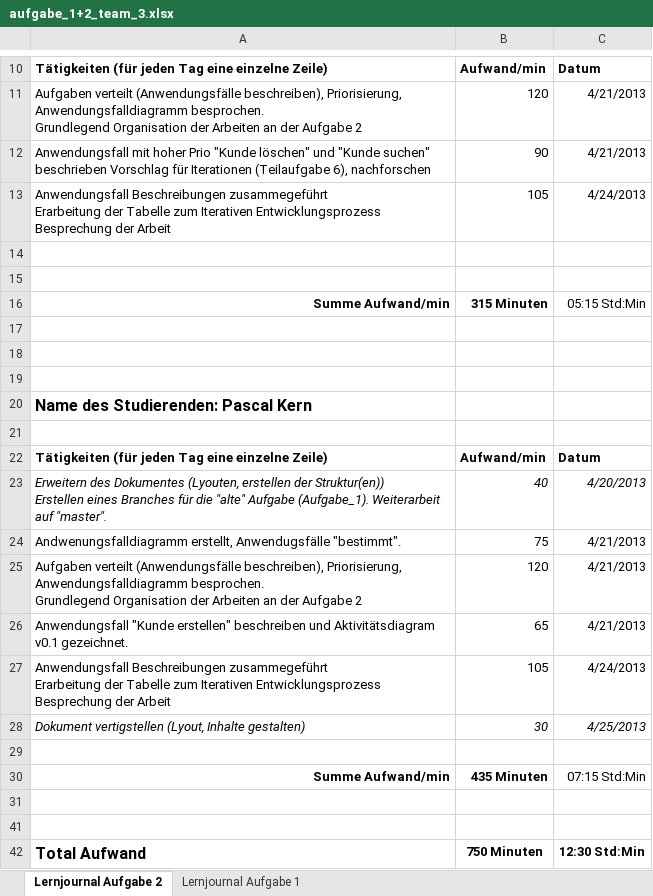
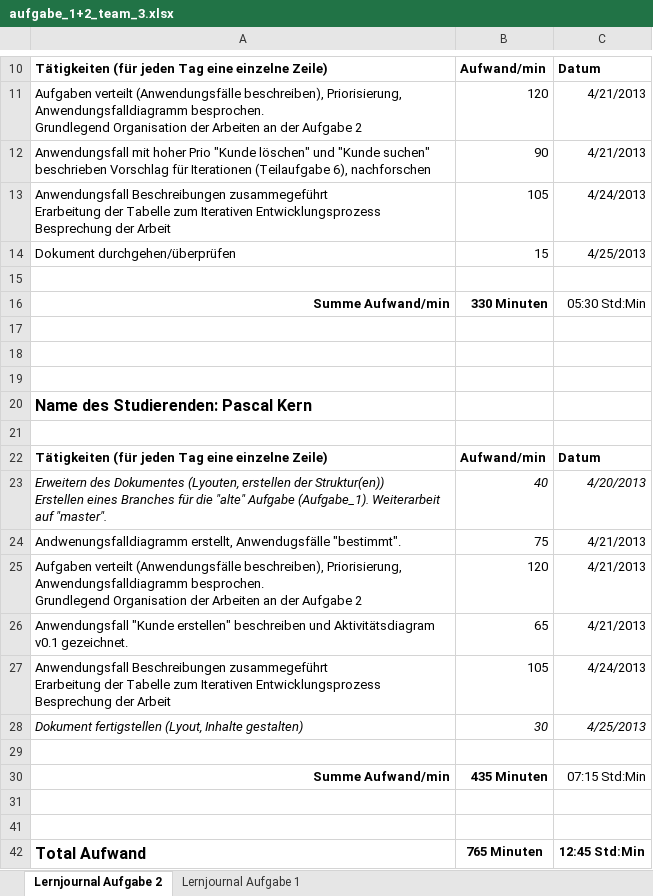
Before and after one commit to PascalKern/Projektarbeit-A-D-1.-Semester-TSHFZ, an Excel workbook: aufgabe_1+2_team_3.xlsx, sheet Lernjournal Aufgabe 2, drawn as a sheet; only a part is shown, gaps mark what is left out; values as stored, in another font and other column widths than the file's, no borders; removed rows and columns are numbered as before the commit, all else as after; the diff names each change by its address in the sheet, - before the commit and + after, or states it on an @@ line.

Commit message:
lernjournal update

```diff
--- a/aufgabe_1+2_team_3.xlsx (sheet Lernjournal Aufgabe 2)
+++ b/aufgabe_1+2_team_3.xlsx (sheet Lernjournal Aufgabe 2)
+row 14: Dokument durchgehen/überprüfen | 15 | 4/25/2013
-row 15: (empty)
-B16: 315 Minuten
+B16: 330 Minuten
-C16: 05:15 Std:Min
+C16: 05:30 Std:Min
-A28: Dokument vertigstellen (Lyout, Inhalte…
+A28: Dokument fertigstellen (Lyout, Inhalte…
-B42: 750 Minuten
+B42: 765 Minuten
-C42: 12:30 Std:Min
+C42: 12:45 Std:Min
```
